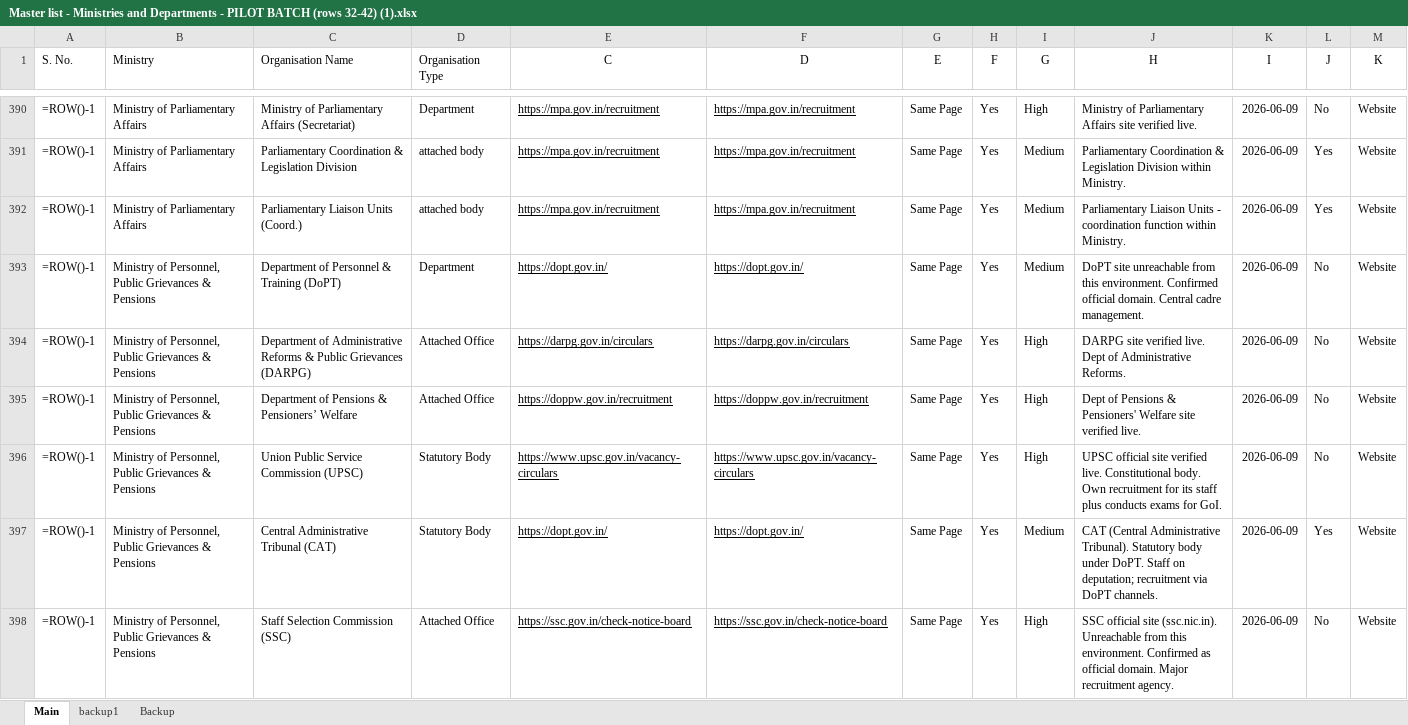
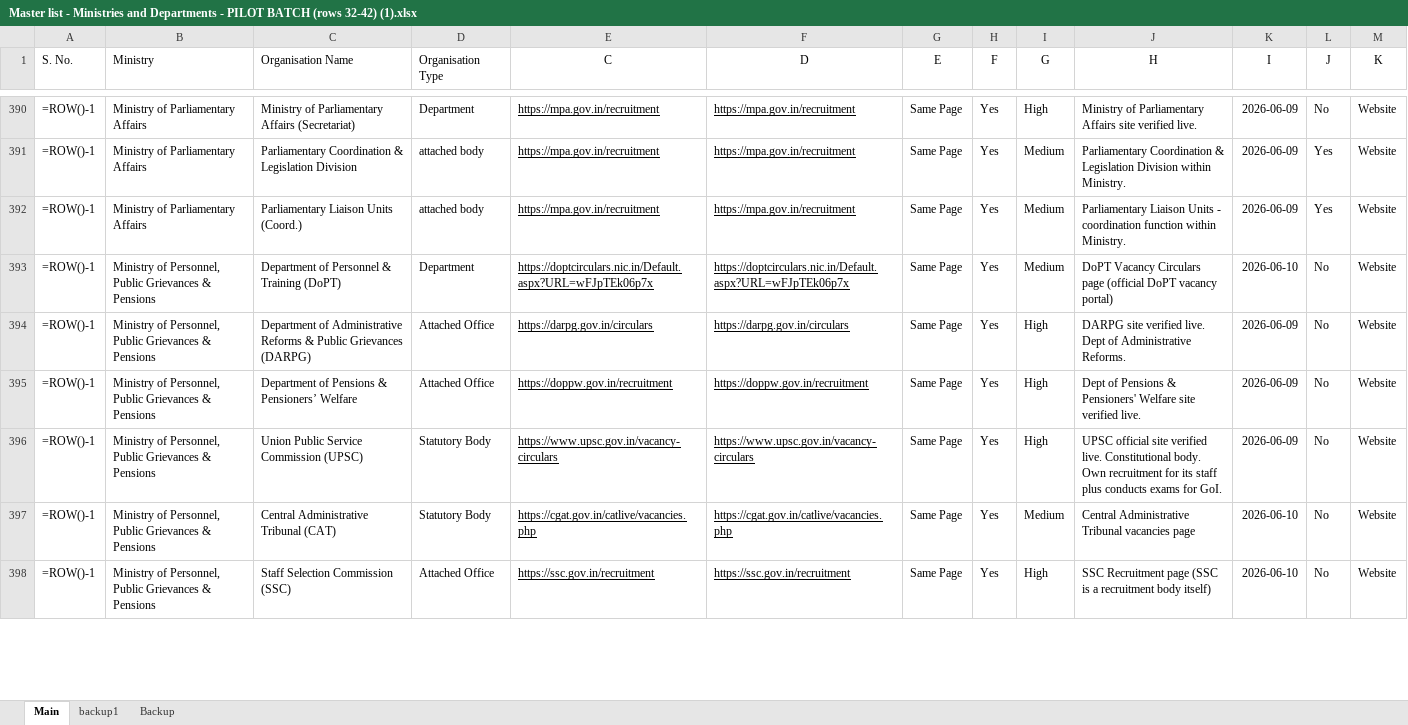
Before and after one commit to nitvivek/URL, an Excel workbook: Master list - Ministries and Departments - PILOT BATCH (rows 32-42) (1).xlsx, sheet Main, drawn as a sheet; only a part is shown, gaps mark what is left out; values as stored, in another font and other column widths than the file's, no borders; formulas without a stored value are shown as written; the diff covers the shown part only; the diff names each change by its address in the sheet, - before the commit and + after, or states it on an @@ line.

Commit message:
fix: update batch 9 recruitment URLs (rows 366-404)
Co-authored-by: Vivek <nitvivek@gmail.com>

```diff
--- a/Master list - Ministries and Departments - PILOT BATCH (rows 32-42) (1).xlsx (sheet Main)
+++ b/Master list - Ministries and Departments - PILOT BATCH (rows 32-42) (1).xlsx (sheet Main)
-E393 (C): https://dopt.gov.in/
+E393 (C): https://doptcirculars.nic.in/Default.aspx?URL=wFJpTEk06p7x
-F393 (D): https://dopt.gov.in/
+F393 (D): https://doptcirculars.nic.in/Default.aspx?URL=wFJpTEk06p7x
-J393 (H): DoPT site unreachable from this environment. Confirmed official domain. Central cadre management.
+J393 (H): DoPT Vacancy Circulars page (official DoPT vacancy portal)
-K393 (I): 2026-06-09
+K393 (I): 2026-06-10
-E397 (C): https://dopt.gov.in/
+E397 (C): https://cgat.gov.in/catlive/vacancies.php
-F397 (D): https://dopt.gov.in/
+F397 (D): https://cgat.gov.in/catlive/vacancies.php
-J397 (H): CAT (Central Administrative Tribunal). Statutory body under DoPT. Staff on deputation; recruitment via DoPT channels.
+J397 (H): Central Administrative Tribunal vacancies page
-K397:K398 (I): 2026-06-09
+K397:K398 (I): 2026-06-10
-L397 (J): Yes
+L397 (J): No
-E398 (C): https://ssc.gov.in/check-notice-board
+E398 (C): https://ssc.gov.in/recruitment
-F398 (D): https://ssc.gov.in/check-notice-board
+F398 (D): https://ssc.gov.in/recruitment
-J398 (H): SSC official site (ssc.nic.in). Unreachable from this environment. Confirmed as official domain. Major recruitment agency.
+J398 (H): SSC Recruitment page (SSC is a recruitment body itself)
```
Also changed, not shown: 32 edited cells elsewhere in this sheet, 2 other files.
